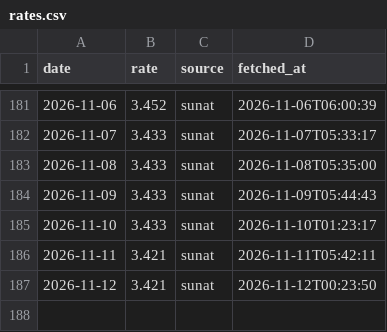
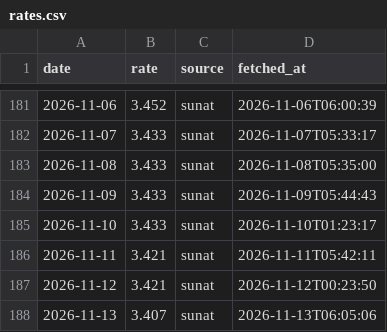
Before and after one commit to NathaNN73/solpredict, a CSV file: data/rates.csv, drawn as a sheet; only a part is shown, gaps mark what is left out; the diff names each change by its address in the sheet, - before the commit and + after, or states it on an @@ line.

```diff
--- a/data/rates.csv
+++ b/data/rates.csv
+row 188: 2026-11-13 | 3.407 | sunat | 2026-11-13T06:05:06
```
